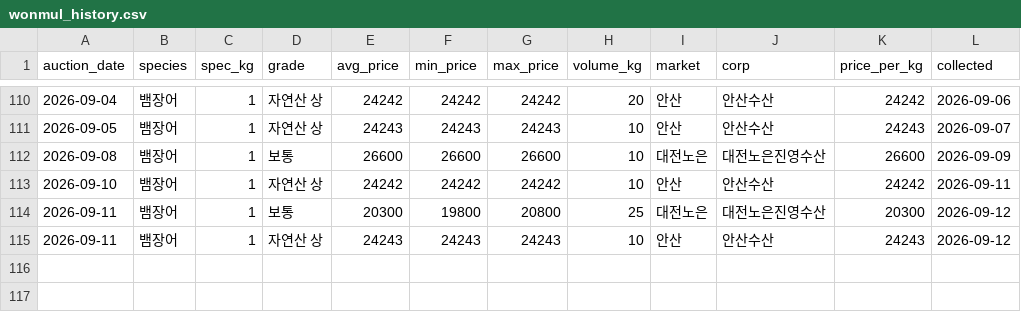
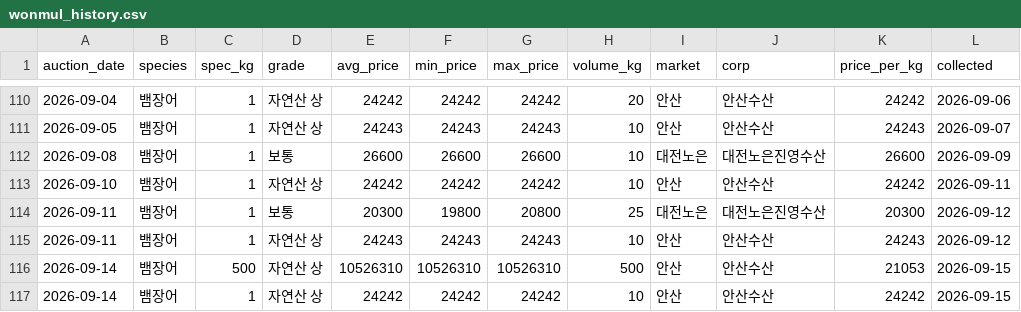
Before and after one commit to hokki-sys/-1, a CSV file: tracker/wonmul_history.csv, drawn as a sheet; only a part is shown, gaps mark what is left out; the diff names each change by its address in the sheet, - before the commit and + after, or states it on an @@ line.

```diff
--- a/tracker/wonmul_history.csv
+++ b/tracker/wonmul_history.csv
+row 116: 2026-09-14 | 뱀장어 | 500 | 자연산 상 | 10526310 | 10526310 | 10526310 | 500 | 안산 | 안산수산 | 21053 | 2026-09-15
+row 117: 2026-09-14 | 뱀장어 | 1 | 자연산 상 | 24242 | 24242 | 24242 | 10 | 안산 | 안산수산 | 24242 | 2026-09-15
```
Also changed, not shown: tracker/import_history.csv, tracker/price_history.csv.
